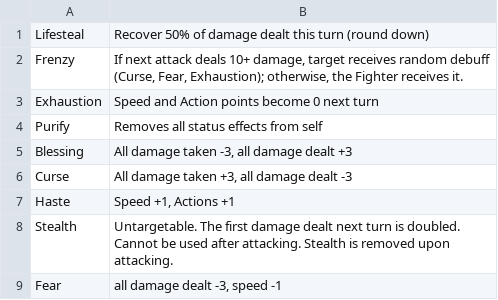
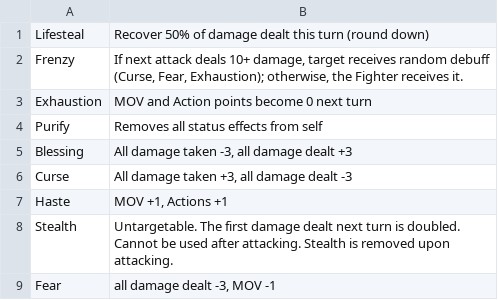
Before and after one commit to taekyung00/CodePistols_DragonicTactics, a CSV file: project/DragonicTactics/Assets/Data/status_effect.csv, drawn as a sheet.

Commit message:
speed to mov

```diff
--- a/project/DragonicTactics/Assets/Data/status_effect.csv
+++ b/project/DragonicTactics/Assets/Data/status_effect.csv
@@ -2,3 +2,3 @@ Lifesteal,Recover 50% of damage dealt this turn (round down)
 Frenzy,"If next attack deals 10+ damage, target receives random debuff (Curse, Fear, Exhaustion); otherwise, the Fighter receives it. "
-Exhaustion,Speed and Action points become 0 next turn
+Exhaustion,MOV and Action points become 0 next turn
 Purify,Removes all status effects from self
@@ -6,4 +6,4 @@ Blessing,"All damage taken -3, all damage dealt +3"
 Curse,"All damage taken +3, all damage dealt -3"
-Haste,"Speed +1, Actions +1"
+Haste,"MOV +1, Actions +1"
 Stealth,Untargetable. The first damage dealt next turn is doubled. Cannot be used after attacking. Stealth is removed upon attacking.
-Fear,"all damage dealt -3, speed -1"
+Fear,"all damage dealt -3, MOV -1"
```
Also changed, not shown: 8 other files.
